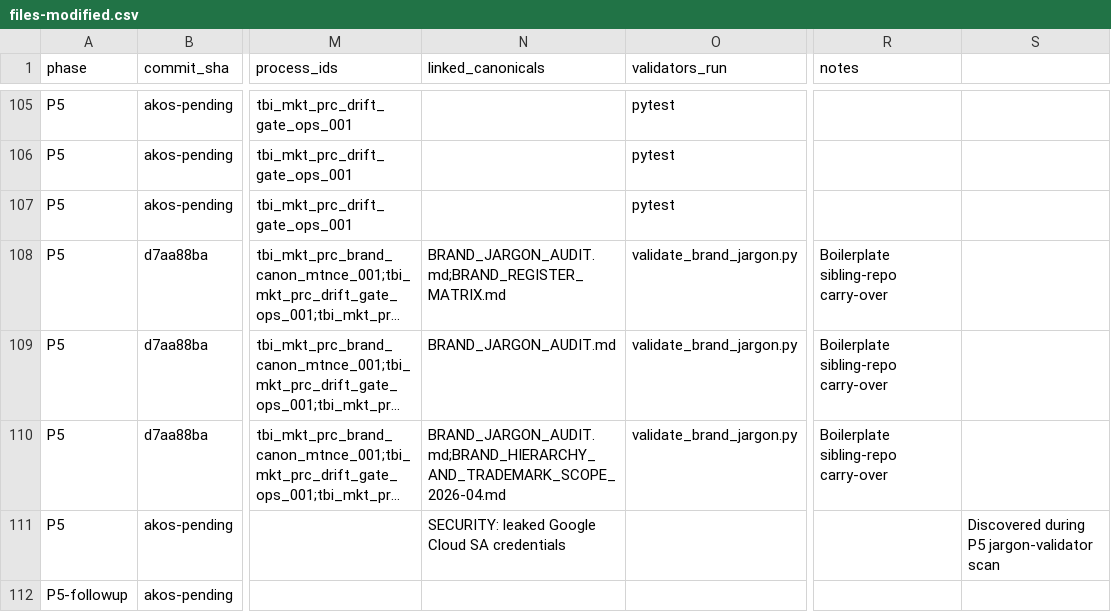
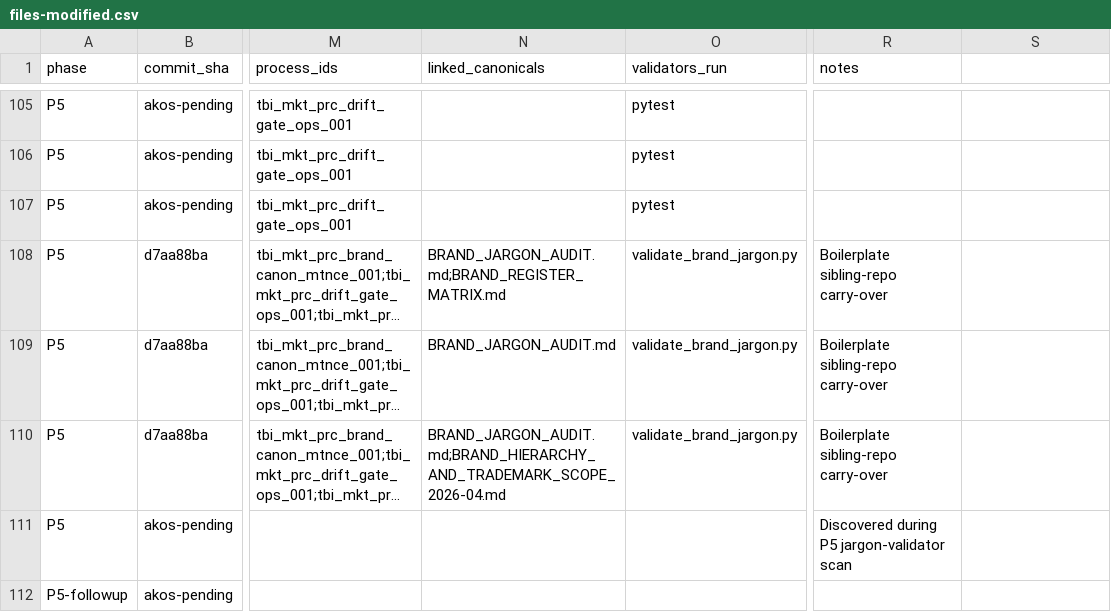
Before and after one commit to FraysaXII/openclaw-akos, a CSV file: docs/wip/planning/66-brand-vision-ops-sweep/files-modified.csv, drawn as a sheet; only a part is shown, gaps mark what is left out; long unchanged cells end in …; the diff covers the shown part only; the diff names each change by its address in the sheet, - before the commit and + after, or states it on an @@ line.

```diff
--- a/docs/wip/planning/66-brand-vision-ops-sweep/files-modified.csv
+++ b/docs/wip/planning/66-brand-vision-ops-sweep/files-modified.csv
-N111 (linked_canonicals): SECURITY: leaked Google Cloud SA credentials
+N111 (linked_canonicals): (empty)
-R111 (notes): (empty)
+R111 (notes): Discovered during P5 jargon-validator scan
-S111: Discovered during P5 jargon-validator scan
+S111: (empty)
```
Also changed, not shown: 2 added rows and 11 edited cells elsewhere in this file, docs/references/hlk/compliance/INITIATIVE_REGISTRY.csv, docs/wip/planning/68-cicd-discipline-and-observability-maturity/files-modified.csv, 11 other files.
